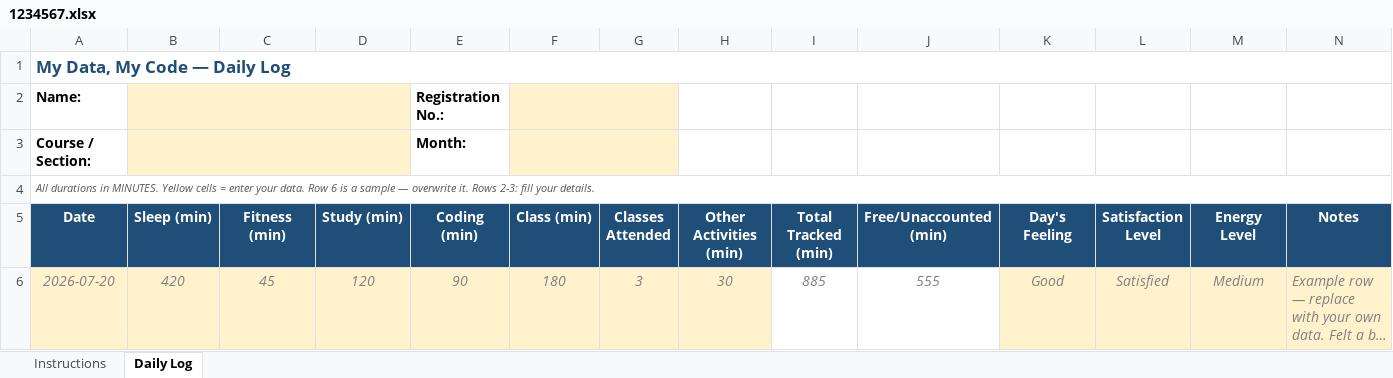
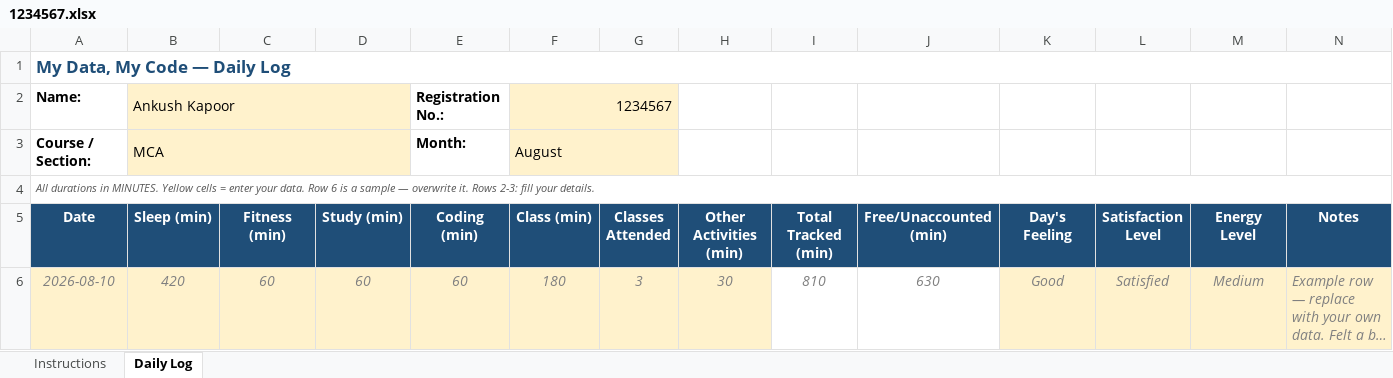
Before and after one commit to lpuankushk-byte/CAP776, an Excel workbook: 1234567.xlsx, sheet Daily Log, drawn as a sheet; long unchanged cells end in …; values as stored, in another font and other column widths than the file's, no borders; conditional formats not drawn; the diff names each change by its address in the sheet, - before the commit and + after, or states it on an @@ line.

Commit message:
Second Commit

```diff
--- a/1234567.xlsx (sheet Daily Log)
+++ b/1234567.xlsx (sheet Daily Log)
-B2 (Sleep (min)): (empty)
+B2 (Sleep (min)): Ankush Kapoor
-F2 (Class (min)): (empty)
+F2 (Class (min)): 1234567
-B3 (Sleep (min)): (empty)
+B3 (Sleep (min)): MCA
-F3 (Class (min)): (empty)
+F3 (Class (min)): August
-A6 (Date): 2026-07-20
+A6 (Date): 2026-08-10
-C6 (Fitness (min)): 45
+C6 (Fitness (min)): 60
-D6 (Study (min)): 120
+D6 (Study (min)): 60
-E6 (Coding (min)): 90
+E6 (Coding (min)): 60
-I6 (Total Tracked (min)): 885
+I6 (Total Tracked (min)): 810
-J6 (Free/Unaccounted (min)): 555
+J6 (Free/Unaccounted (min)): 630
```
